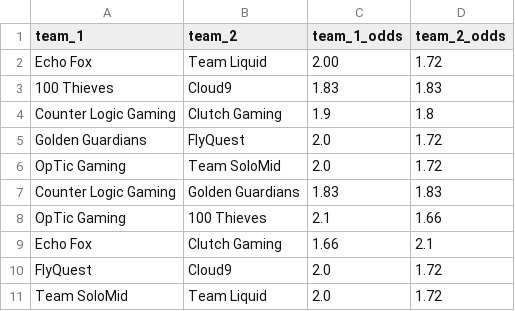
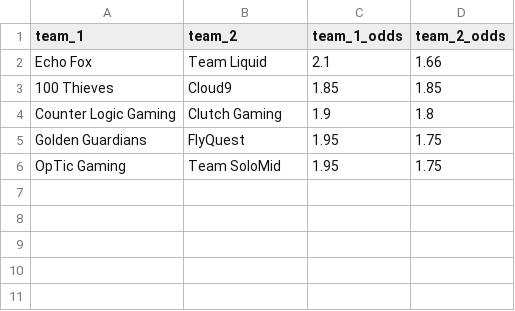
Before and after one commit to lmiller1990/gamblor, a CSV file: odds/first_blood/beteasy.csv, drawn as a sheet.

```diff
--- a/odds/first_blood/beteasy.csv
+++ b/odds/first_blood/beteasy.csv
@@ -1,11 +1,6 @@
 team_1,team_2,team_1_odds,team_2_odds
-Echo Fox,Team Liquid,2.00,1.72
-100 Thieves,Cloud9,1.83,1.83
+Echo Fox,Team Liquid,2.1,1.66
+100 Thieves,Cloud9,1.85,1.85
 Counter Logic Gaming,Clutch Gaming,1.9,1.8
-Golden Guardians,FlyQuest,2.0,1.72
-OpTic Gaming,Team SoloMid,2.0,1.72
-Counter Logic Gaming,Golden Guardians,1.83,1.83
-OpTic Gaming,100 Thieves,2.1,1.66
-Echo Fox,Clutch Gaming,1.66,2.1
-FlyQuest,Cloud9,2.0,1.72
-Team SoloMid,Team Liquid,2.0,1.72
+Golden Guardians,FlyQuest,1.95,1.75
+OpTic Gaming,Team SoloMid,1.95,1.75
```
Also changed, not shown: odds/first_blood/bet365.csv, odds/first_turret/bet365.csv, 5 other files.
